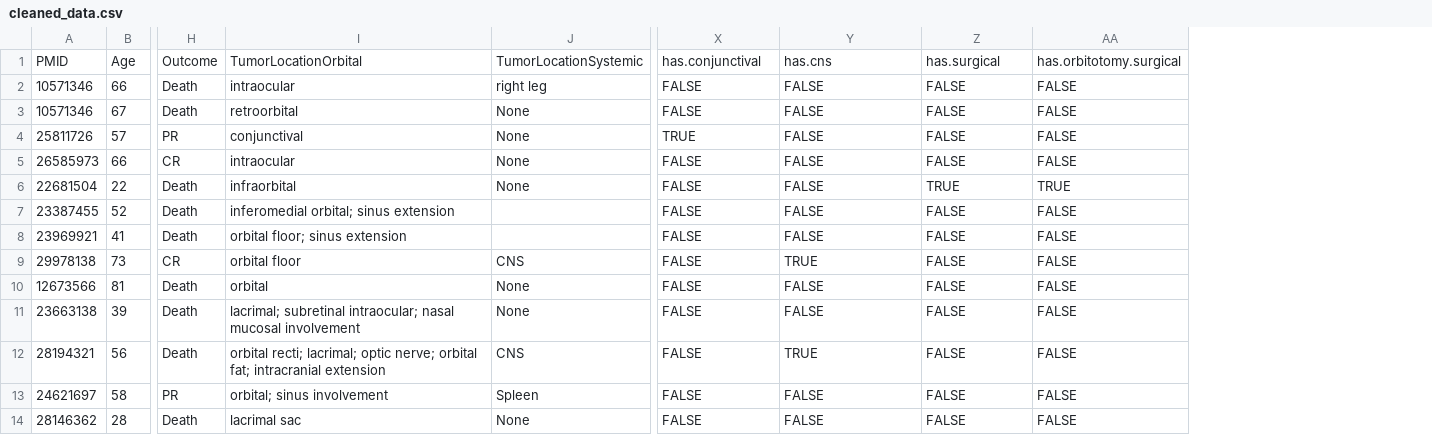
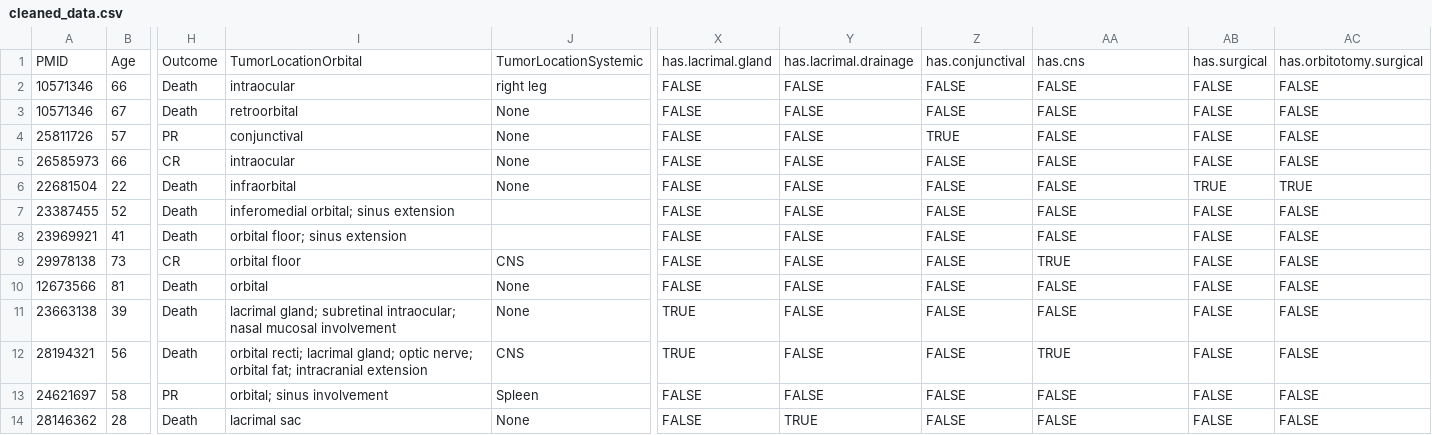
Before and after one commit to rahuldhodapkar/OrbitalNKTLymphomaLitReview, a CSV file: calc/general/cleaned_data.csv, drawn as a sheet; only a part is shown, gaps mark what is left out; the diff covers the shown part only; the diff names each change by its address in the sheet, - before the commit and + after, or states it on an @@ line.

Commit message:
split lacrimal system -> lacrimal gland + lacrimal drainage

```diff
--- a/calc/general/cleaned_data.csv
+++ b/calc/general/cleaned_data.csv
+column AB, rows 1-14: has.surgical | FALSE | FALSE | FALSE | FALSE | TRUE | FALSE | FALSE | FALSE | FALSE | FALSE | FALSE | FALSE | FALSE
+column AC, rows 1-14: has.orbitotomy.surgical | FALSE | FALSE | FALSE | FALSE | TRUE | FALSE | FALSE | FALSE | FALSE | FALSE | FALSE | FALSE | FALSE
-X1: has.conjunctival
+X1: has.lacrimal.gland
-Y1: has.cns
+Y1: has.lacrimal.drainage
-Z1: has.surgical
+Z1: has.conjunctival
-AA1: has.orbitotomy.surgical
+AA1: has.cns
-X4: TRUE
+X4: FALSE
-Z4: FALSE
+Z4: TRUE
-Z6: TRUE
+Z6: FALSE
-AA6: TRUE
+AA6: FALSE
-Y9: TRUE
+Y9: FALSE
-AA9: FALSE
+AA9: TRUE
-I11: lacrimal; subretinal intraocular;…
+I11: lacrimal gland; subretinal intraocular;…
-X11:X12: FALSE
+X11:X12: TRUE
-I12: orbital recti; lacrimal; optic nerve;…
+I12: orbital recti; lacrimal gland; optic nerve;…
-Y12: TRUE
+Y12: FALSE
-AA12: FALSE
+AA12: TRUE
-Y14: FALSE
+Y14: TRUE
```
Also changed, not shown: 36 edited cells elsewhere in this file, data/SystematicReview.csv, 1 other file.
